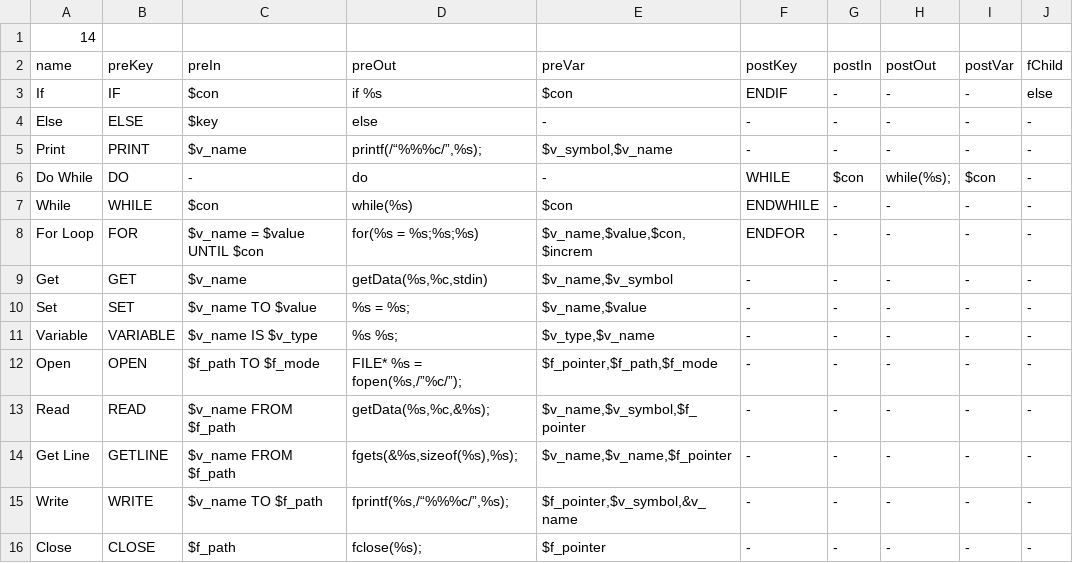
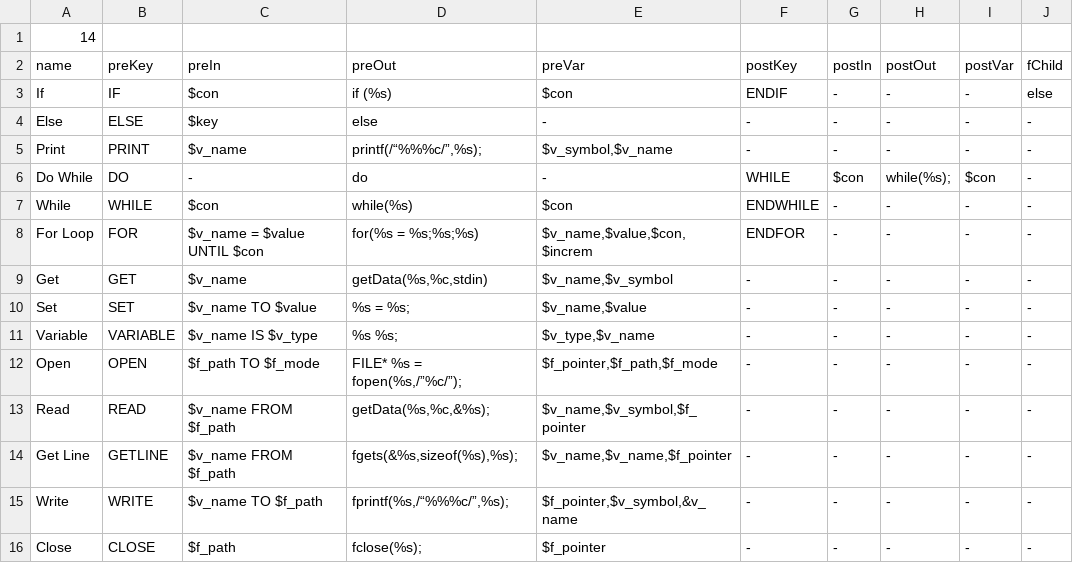
Before and after one commit to Th1nkK1D/pseudo2C, a CSV file: actionRules.csv, drawn as a sheet; only a part is shown; the diff names each change by its address in the sheet, - before the commit and + after, or states it on an @@ line.

Commit message:
Update rules - if

```diff
--- a/actionRules.csv
+++ b/actionRules.csv
-D3 (preOut): if %s
+D3 (preOut): if (%s)
```
